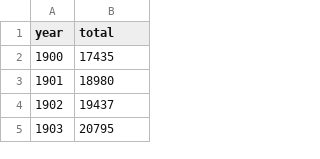
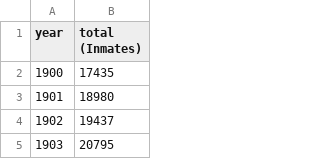
Before and after one commit to PrettyDecent/DataVisualiser, a CSV file: data/gradient-line-graph/prison-population.csv, drawn as a sheet; only a part is shown.

```diff
--- a/data/gradient-line-graph/prison-population.csv
+++ b/data/gradient-line-graph/prison-population.csv
@@ -1,2 +1,2 @@
-year,total
+year,total (Inmates)
 1900,17435
```
Also changed, not shown: data/bubble-chart/occupation-hourly-pay-by-gender-2017.csv, data/gradient-line-graph/surface-temperature.csv, 20 other files.
